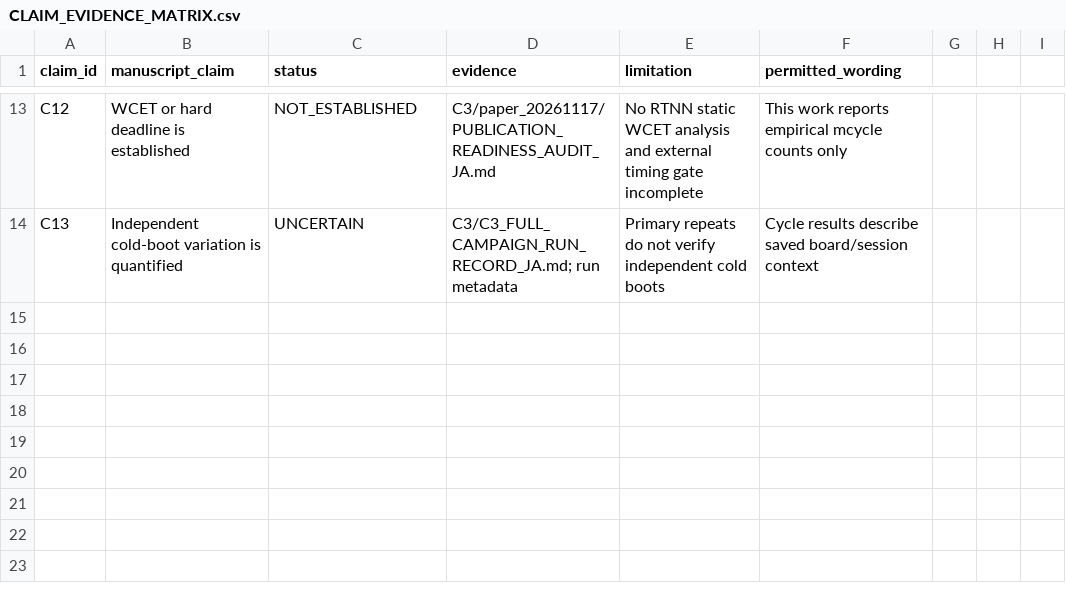
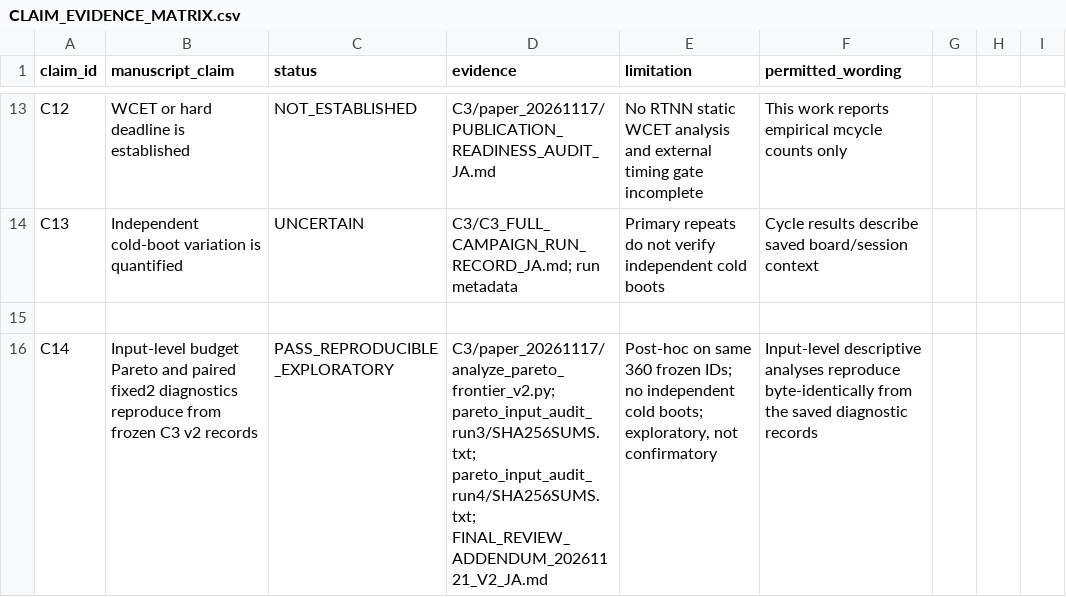
Before and after one commit to Unjuno/resource-conditioned-neural-computation, a CSV file: artifacts/experiments/de0_cv_c1_c2_audit_20261114/C3/paper_20261117/CLAIM_EVIDENCE_MATRIX.csv, drawn as a sheet; only a part is shown, gaps mark what is left out; the diff covers the shown part only; the diff names each change by its address in the sheet, - before the commit and + after, or states it on an @@ line.

Commit message:
Add input-level C3 Pareto review evidence

```diff
--- a/artifacts/experiments/de0_cv_c1_c2_audit_20261114/C3/paper_20261117/CLAIM_EVIDENCE_MATRIX.csv
+++ b/artifacts/experiments/de0_cv_c1_c2_audit_20261114/C3/paper_20261117/CLAIM_EVIDENCE_MATRIX.csv
+row 15: (empty)
+row 16: C14 | Input-level budget Pareto and paired fixed2 diagnostics reproduce from frozen C3 v2 records | PASS_REPRODUCIBLE_EXPLORATORY | C3/paper_20261117/analyze_pareto_frontier_v2.py; pareto_input_audit_run3/SHA256SUMS.txt; pareto_input_audit_run4/SHA256SUMS.txt; FINAL_REVIEW_ADDENDUM_20261121_V2_JA.md | Post-hoc on same 360 frozen IDs; no independent cold boots; exploratory, not confirmatory | Input-level descriptive analyses reproduce byte-identically from the saved diagnostic records
```
Also changed, not shown: 2 added rows and 1 edited cell elsewhere in this file, 37 other files.
